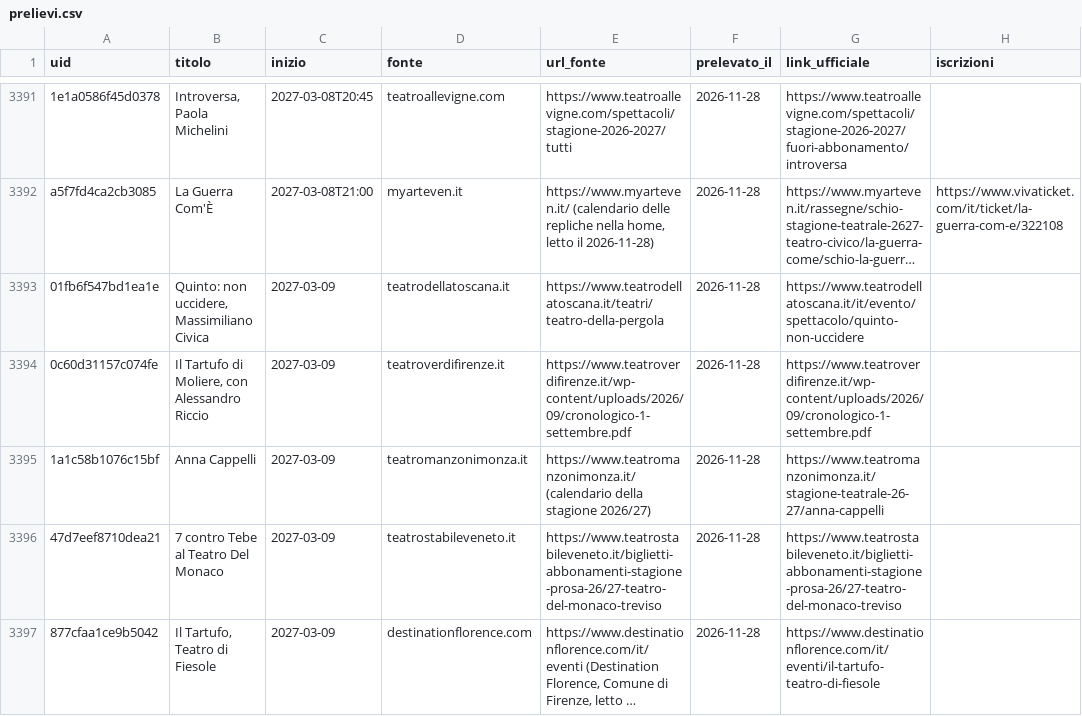
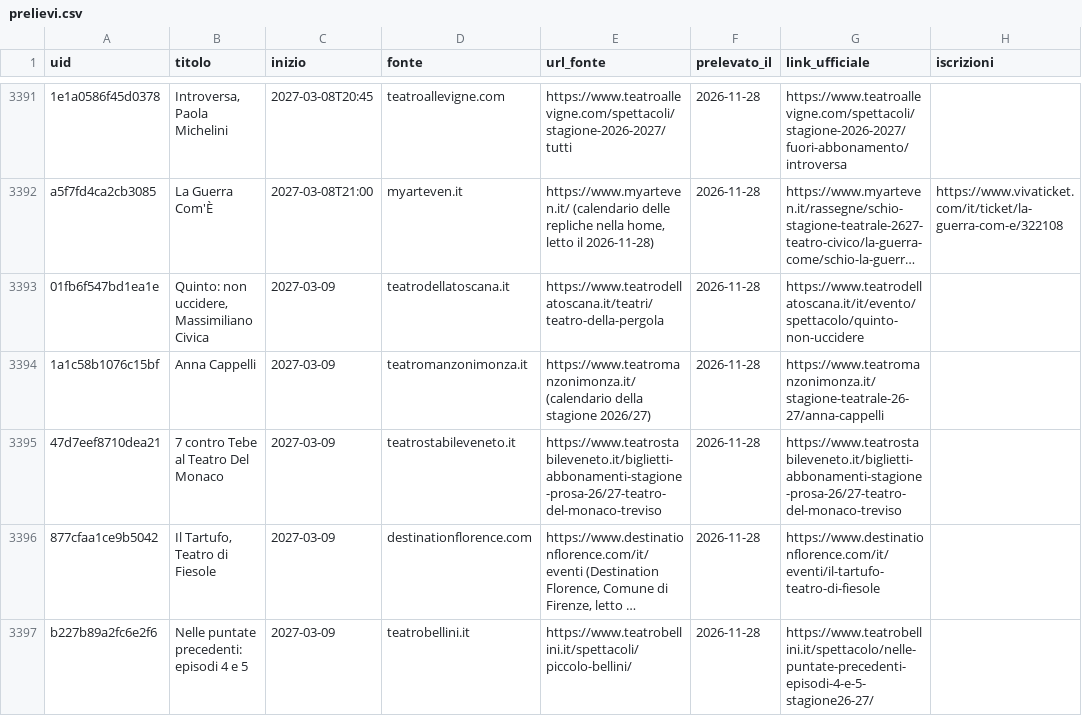
Before and after one commit to onoffdesign/andiamoo, a CSV file: ops/prelievi.csv, drawn as a sheet; only a part is shown, gaps mark what is left out; the shorter side is filled out with more unchanged rows; long unchanged cells end in …; the diff names each change by its address in the sheet, - before the commit and + after, or states it on an @@ line.

```diff
--- a/ops/prelievi.csv
+++ b/ops/prelievi.csv
-row 3394: 0c60d31157c074fe | Il Tartufo di Moliere, con Alessandro Riccio | 2027-03-09 | teatroverdifirenze.it | https://www.teatroverdifirenze.it/wp-content/uploads/2026/09/cronologico-1-settembre.pdf | 2026-11-28 | https://www.teatroverdifirenze.it/wp-content/uploads/2026/09/cronologico-1-settembre.pdf
```
Also changed, not shown: 8 other files.
